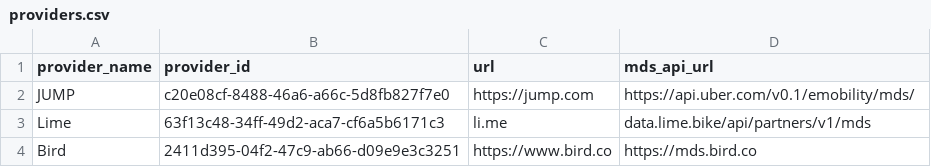
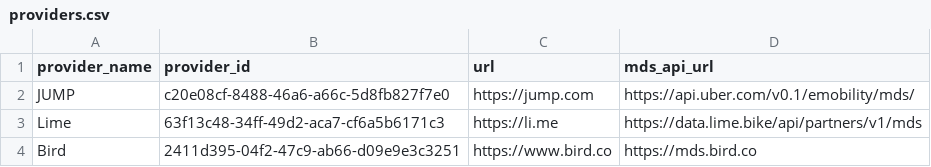
Before and after one commit to cttengsfmta/mobility-data-specification, a CSV file: providers.csv, drawn as a sheet.

Commit message:
Be explicit with protocol

```diff
--- a/providers.csv
+++ b/providers.csv
@@ -2,3 +2,3 @@ provider_name, provider_id, url, mds_api_url
 JUMP, c20e08cf-8488-46a6-a66c-5d8fb827f7e0, https://jump.com, https://api.uber.com/v0.1/emobility/mds/
-Lime, 63f13c48-34ff-49d2-aca7-cf6a5b6171c3, li.me, data.lime.bike/api/partners/v1/mds
+Lime, 63f13c48-34ff-49d2-aca7-cf6a5b6171c3, https://li.me, https://data.lime.bike/api/partners/v1/mds
 Bird, 2411d395-04f2-47c9-ab66-d09e9e3c3251, https://www.bird.co, https://mds.bird.co
```
